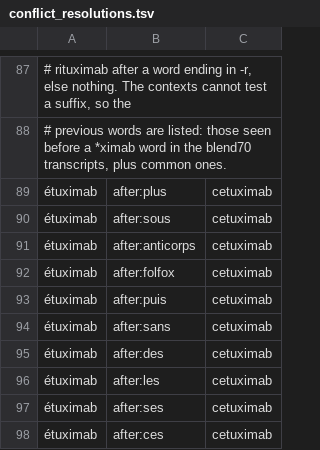
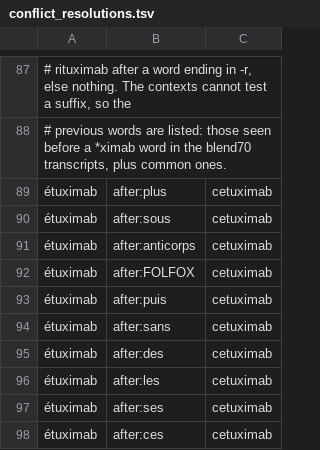
Before and after one commit to UltiMed-Org/UltiMed-ASR-FR-v2-regex-fixes, a TSV file: inputs/conflict_resolutions.tsv, drawn as a sheet; only a part is shown, gaps mark what is left out; the diff names each change by its address in the sheet, - before the commit and + after, or states it on an @@ line.

```diff
--- a/inputs/conflict_resolutions.tsv
+++ b/inputs/conflict_resolutions.tsv
-B92: after:folfox
+B92: after:FOLFOX
```
Also changed, not shown: 3 other files.
